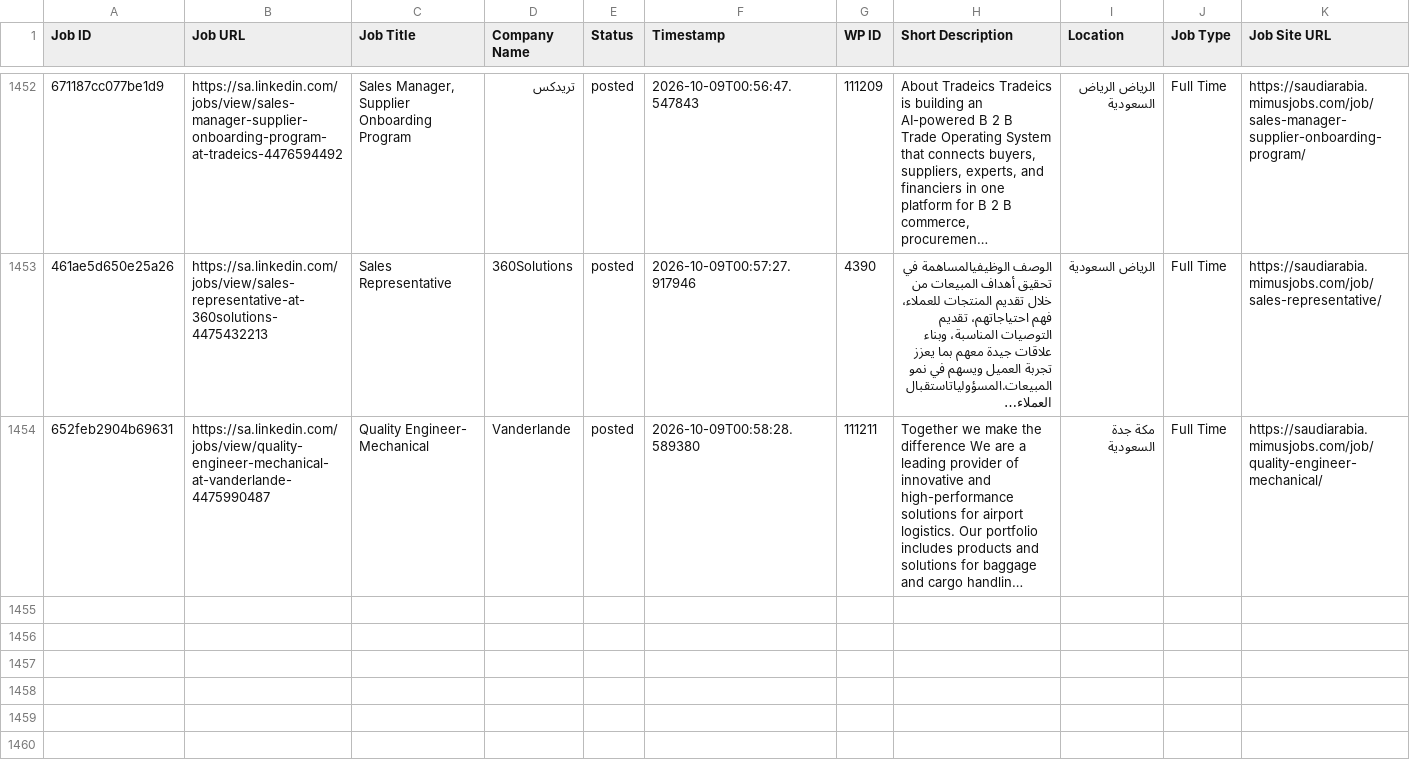
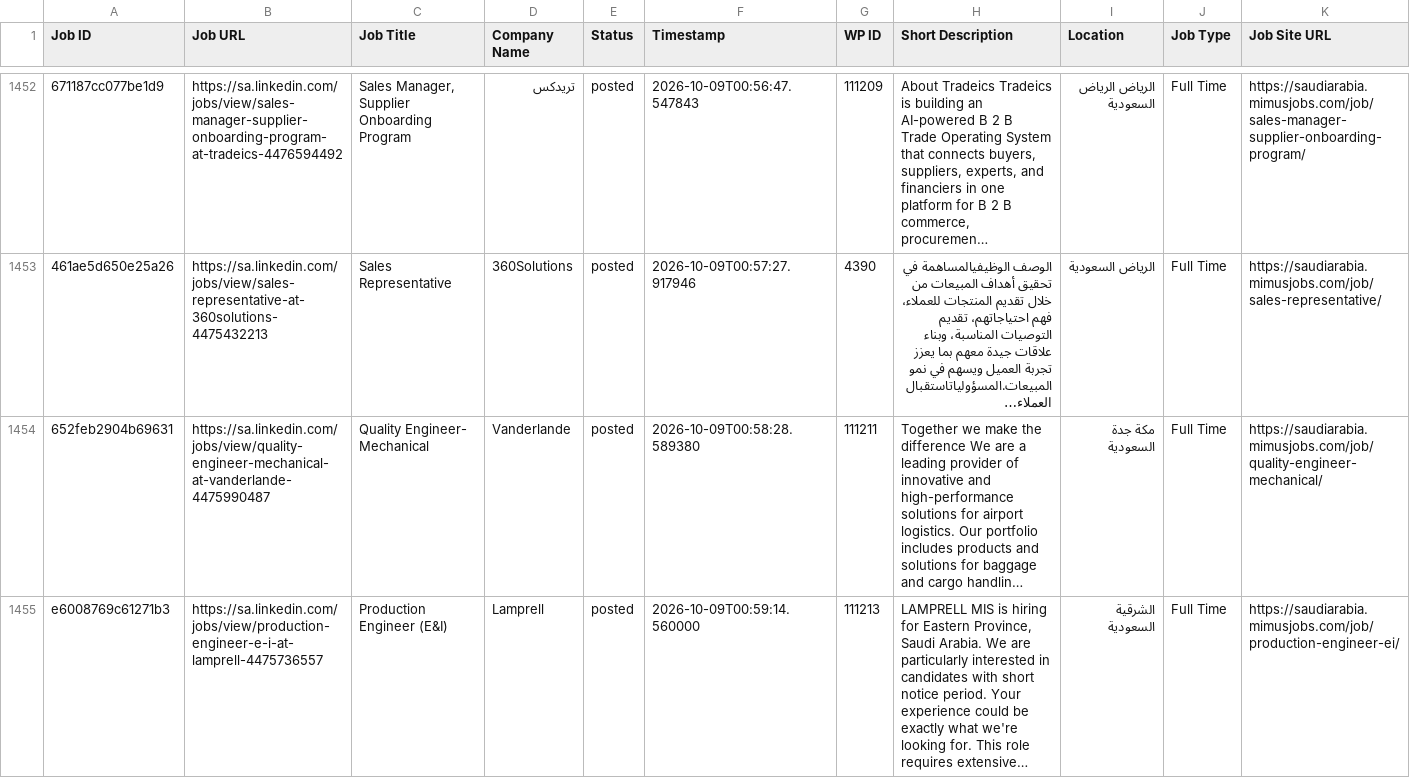
Before and after one commit to projectfetcher/salinkedin, a CSV file: processed_jobs_saudi_arabia.csv, drawn as a sheet; only a part is shown, gaps mark what is left out; long unchanged cells end in …; the diff names each change by its address in the sheet, - before the commit and + after, or states it on an @@ line.

```diff
--- a/processed_jobs_saudi_arabia.csv
+++ b/processed_jobs_saudi_arabia.csv
+row 1455: e6008769c61271b3 | https://sa.linkedin.com/jobs/view/production-engineer-e-i-at-lamprell-4475736557 | Production Engineer (E&I) | Lamprell | posted | 2026-10-09T00:59:14.560000 | 111213 | LAMPRELL MIS is hiring for Eastern Province, Saudi Arabia. We are particularly interested in candidates with short notice period. Your experience could be exactly what we're looking for. This role requires extensive… | الشرقية السعودية | Full Time | https://saudiarabia.mimusjobs.com/job/production-engineer-ei/
```
